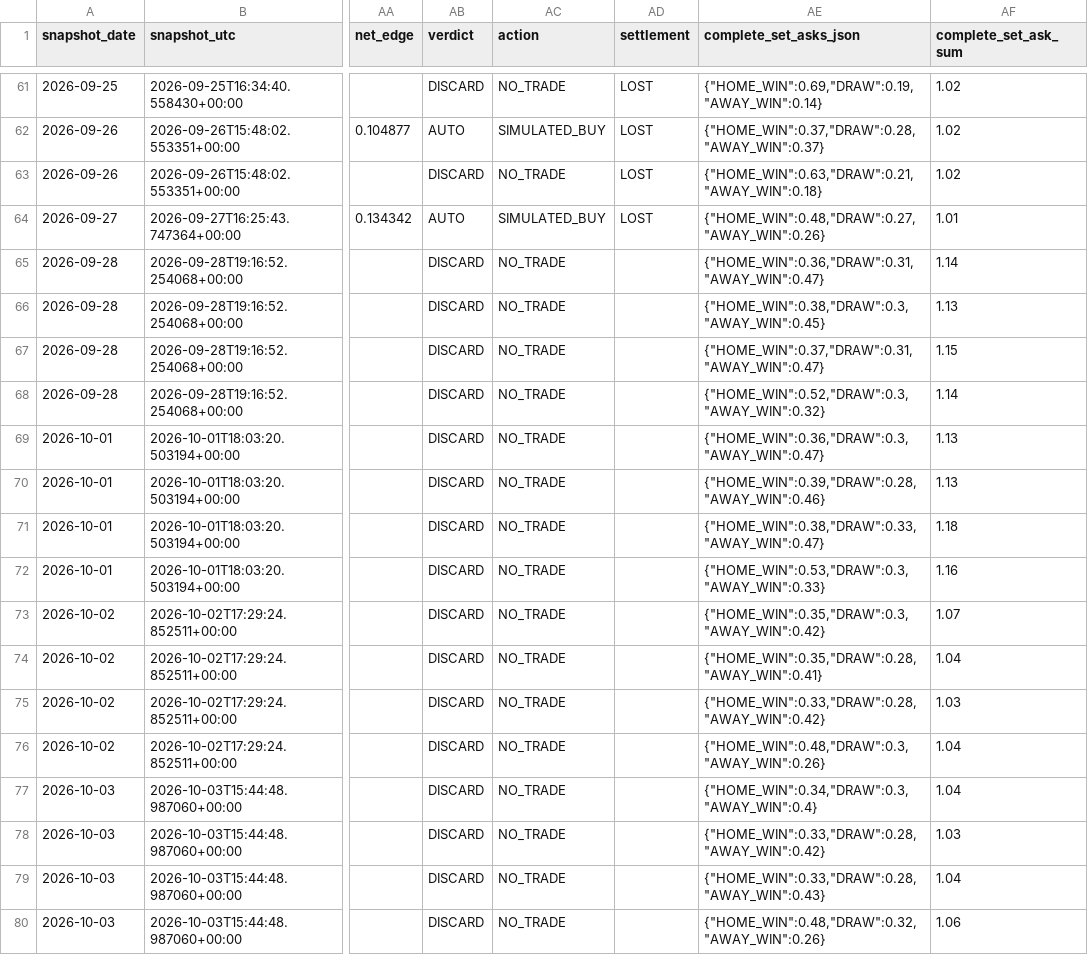
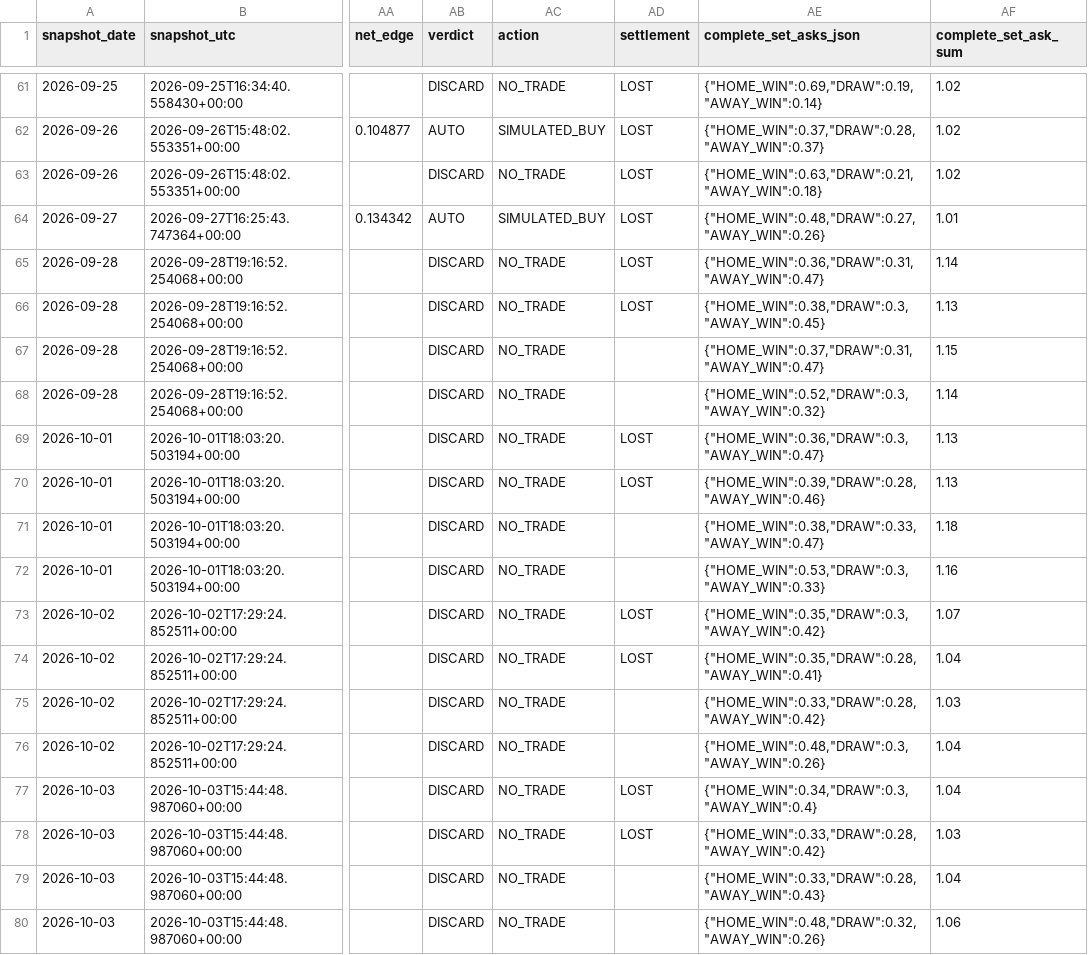
Before and after one commit to Hibra999/smart-polybets, a CSV file: data/liga_mx_2026/ingest/market_snapshots.csv, drawn as a sheet; only a part is shown, gaps mark what is left out; the diff covers the shown part only; the diff names each change by its address in the sheet, - before the commit and + after, or states it on an @@ line.

```diff
--- a/data/liga_mx_2026/ingest/market_snapshots.csv
+++ b/data/liga_mx_2026/ingest/market_snapshots.csv
-AD65:AD66 (settlement): (empty)
+AD65:AD66 (settlement): LOST
-AD69:AD70 (settlement): (empty)
+AD69:AD70 (settlement): LOST
-AD73:AD74 (settlement): (empty)
+AD73:AD74 (settlement): LOST
-AD77:AD78 (settlement): (empty)
+AD77:AD78 (settlement): LOST
```
Also changed, not shown: 2 added rows and 8 edited cells elsewhere in this file, data/nfl_2026/ingest/market_snapshots.csv, 2 other files.
